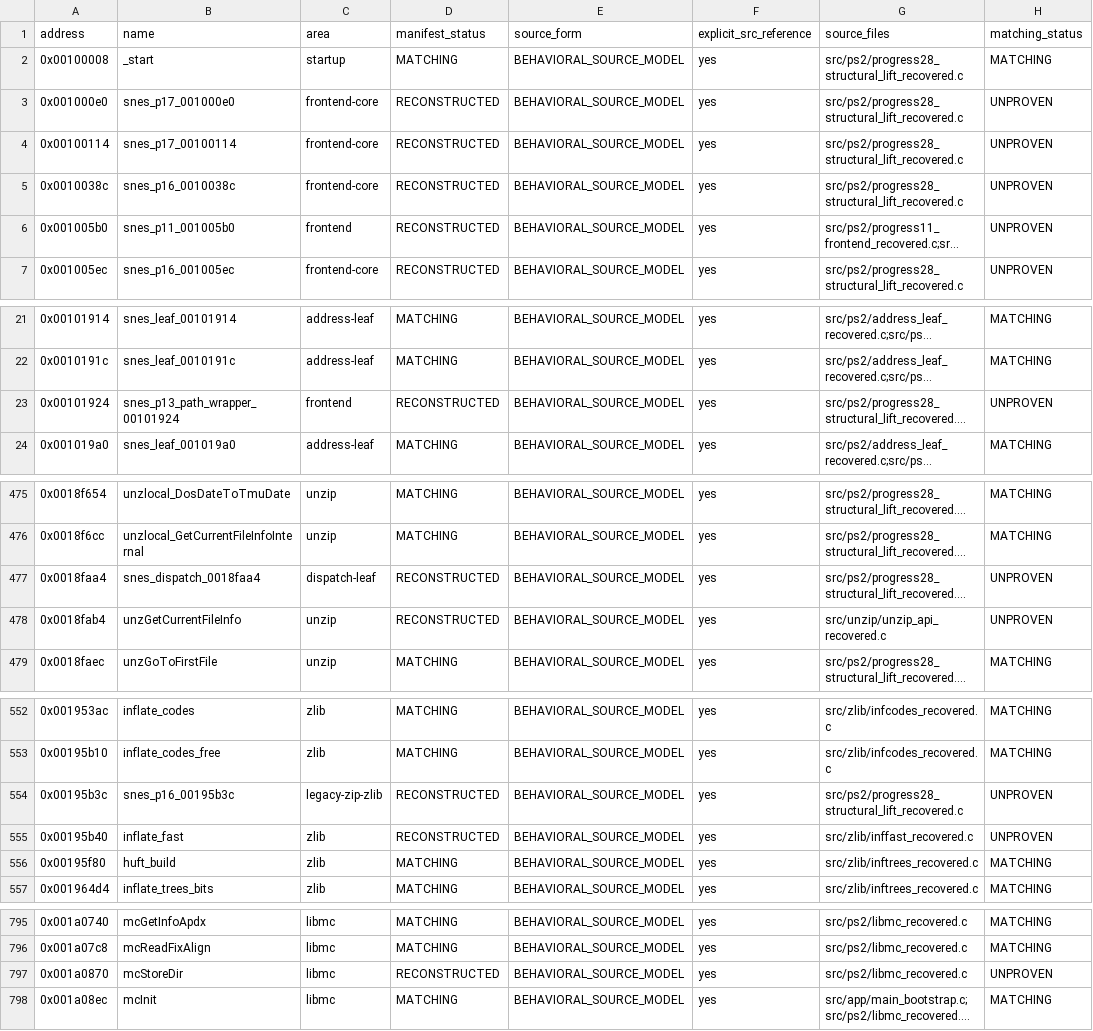
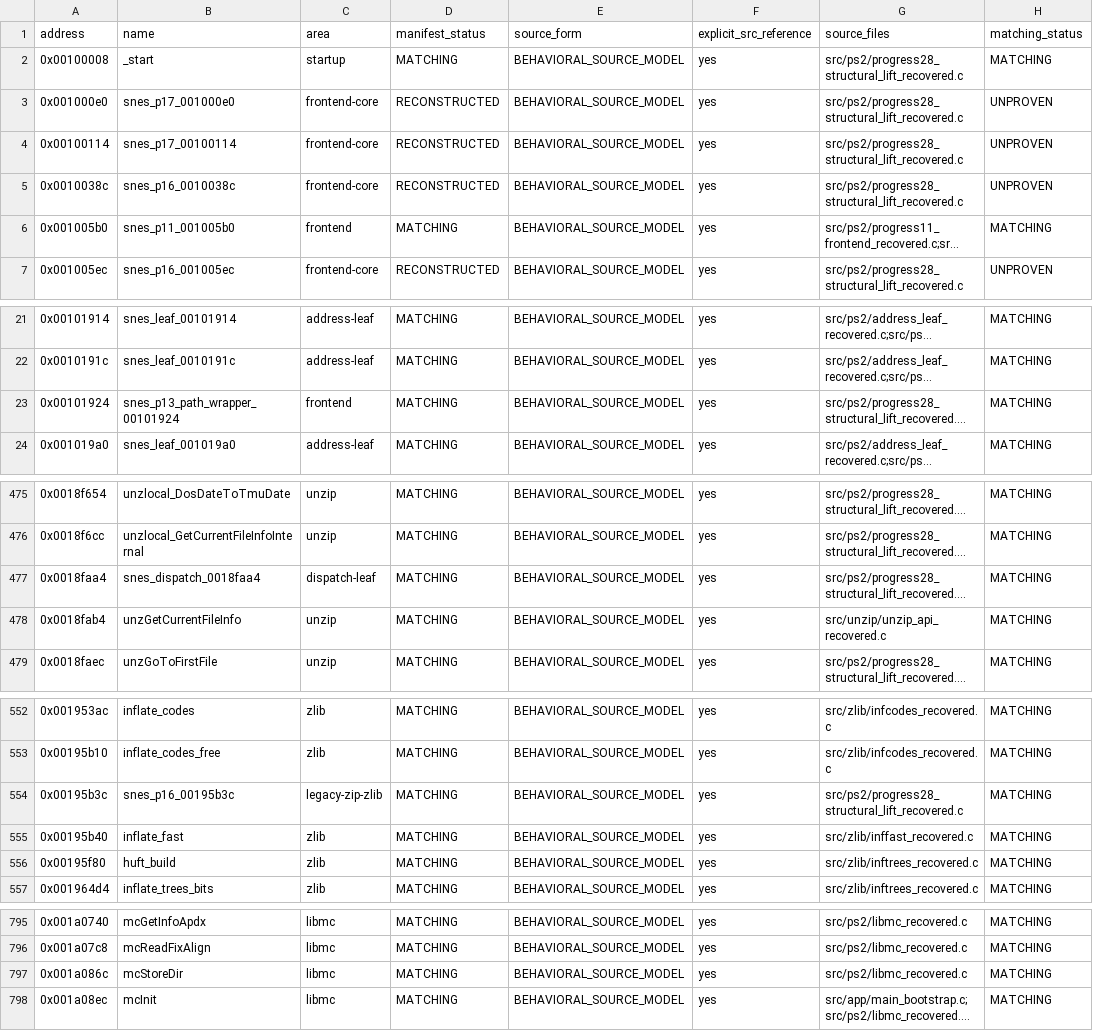
Before and after one commit to ReyFxck/SNESstation-Decomp, a CSV file: analysis/source_readiness.csv, drawn as a sheet; only a part is shown, gaps mark what is left out; long unchanged cells end in …; the diff covers the shown part only; the diff names each change by its address in the sheet, - before the commit and + after, or states it on an @@ line.

Commit message:
decomp: promote matching to 925/1041

```diff
--- a/analysis/source_readiness.csv
+++ b/analysis/source_readiness.csv
-D6 (manifest_status): RECONSTRUCTED
+D6 (manifest_status): MATCHING
-H6 (matching_status): UNPROVEN
+H6 (matching_status): MATCHING
-D23 (manifest_status): RECONSTRUCTED
+D23 (manifest_status): MATCHING
-H23 (matching_status): UNPROVEN
+H23 (matching_status): MATCHING
-D477:D478 (manifest_status): RECONSTRUCTED
+D477:D478 (manifest_status): MATCHING
-H477:H478 (matching_status): UNPROVEN
+H477:H478 (matching_status): MATCHING
-D554:D555 (manifest_status): RECONSTRUCTED
+D554:D555 (manifest_status): MATCHING
-H554:H555 (matching_status): UNPROVEN
+H554:H555 (matching_status): MATCHING
-A797 (address): 0x001a0870
+A797 (address): 0x001a086c
-D797 (manifest_status): RECONSTRUCTED
+D797 (manifest_status): MATCHING
-H797 (matching_status): UNPROVEN
+H797 (matching_status): MATCHING
```
Also changed, not shown: 37 edited cells elsewhere in this file, analysis/matching/hunt1000plus-v47-validated-79.tsv, 17 other files.
